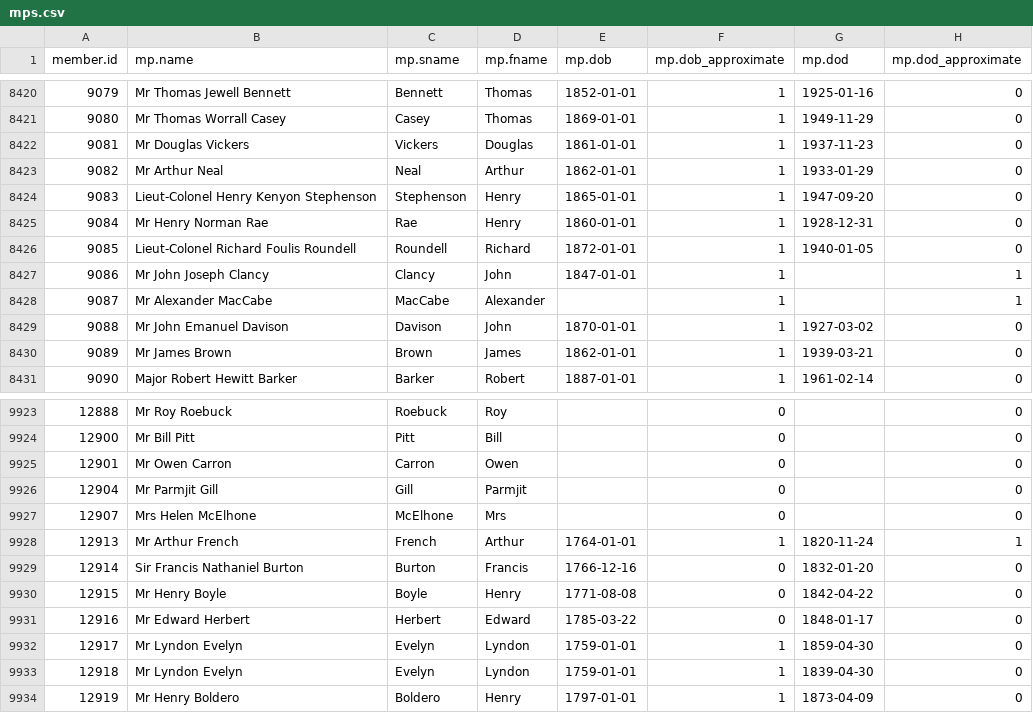
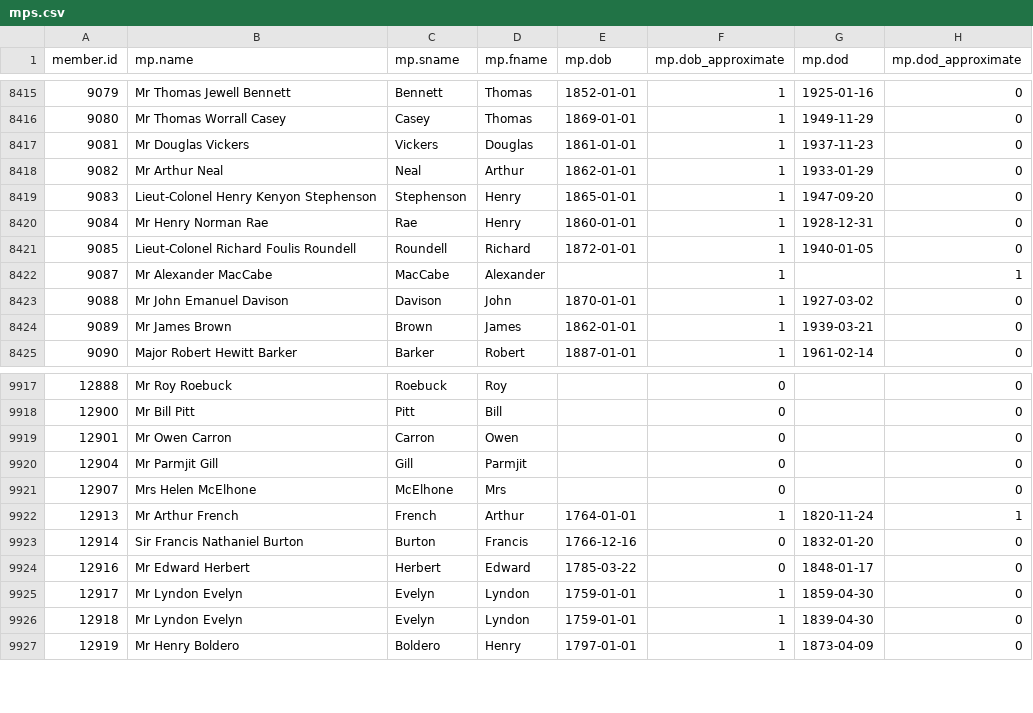
Before and after one commit to stephbuon/hansard-speakers, a CSV file: data/mps.csv, drawn as a sheet; only a part is shown, gaps mark what is left out; the diff covers the shown part only.

Commit message:
removed duplicates
Mr William Russell - 2323
Mr George Lowther Thompson - 2629
Mr John Charles George Savile -2736
Mr Edward Southwell Ruthven - 2952
Mr William Holmes - 3459
Mr John Joseph Clancy - 9086
Mr Henry Boyle - 12915

```diff
--- a/data/mps.csv
+++ b/data/mps.csv
@@ -8426,3 +8421,2 @@ member.id,mp.name,mp.sname,mp.fname,mp.dob,mp.dob_approximate,mp.dod,mp.dod_appr
 9085,Lieut-Colonel Richard Foulis Roundell,Roundell,Richard,1872-01-01,1,1940-01-05,0
-9086,Mr John Joseph Clancy,Clancy,John,1847-01-01,1,,1
 9087,Mr Alexander MacCabe,MacCabe,Alexander,,1,,1
@@ -9929,3 +9923,2 @@ member.id,mp.name,mp.sname,mp.fname,mp.dob,mp.dob_approximate,mp.dod,mp.dod_appr
 12914,Sir Francis Nathaniel Burton,Burton,Francis,1766-12-16,0,1832-01-20,0
-12915,Mr Henry Boyle,Boyle,Henry,1771-08-08,0,1842-04-22,0
 12916,Mr Edward Herbert,Herbert,Edward,1785-03-22,0,1848-01-17,0
```
Also changed, not shown: 5 removed rows elsewhere in this file.
